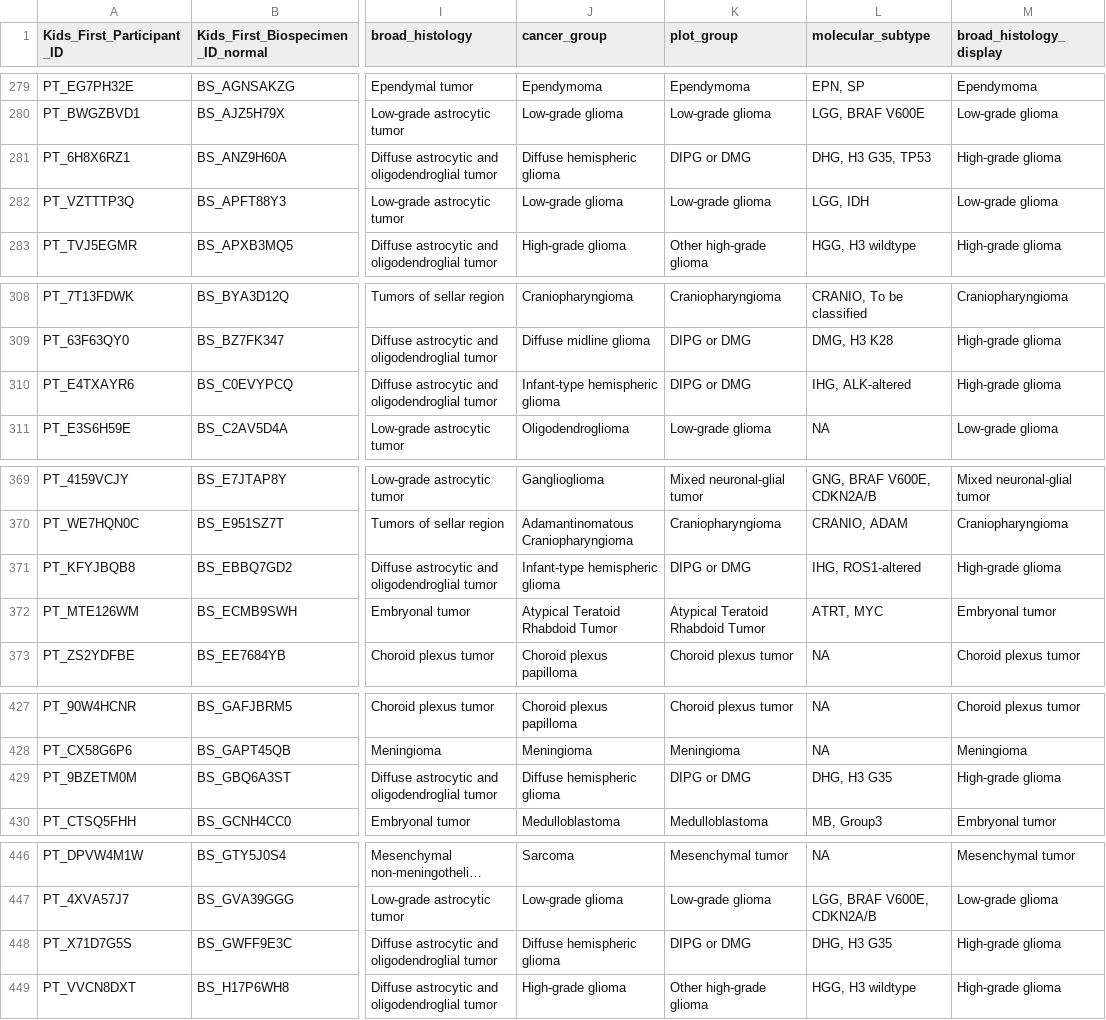
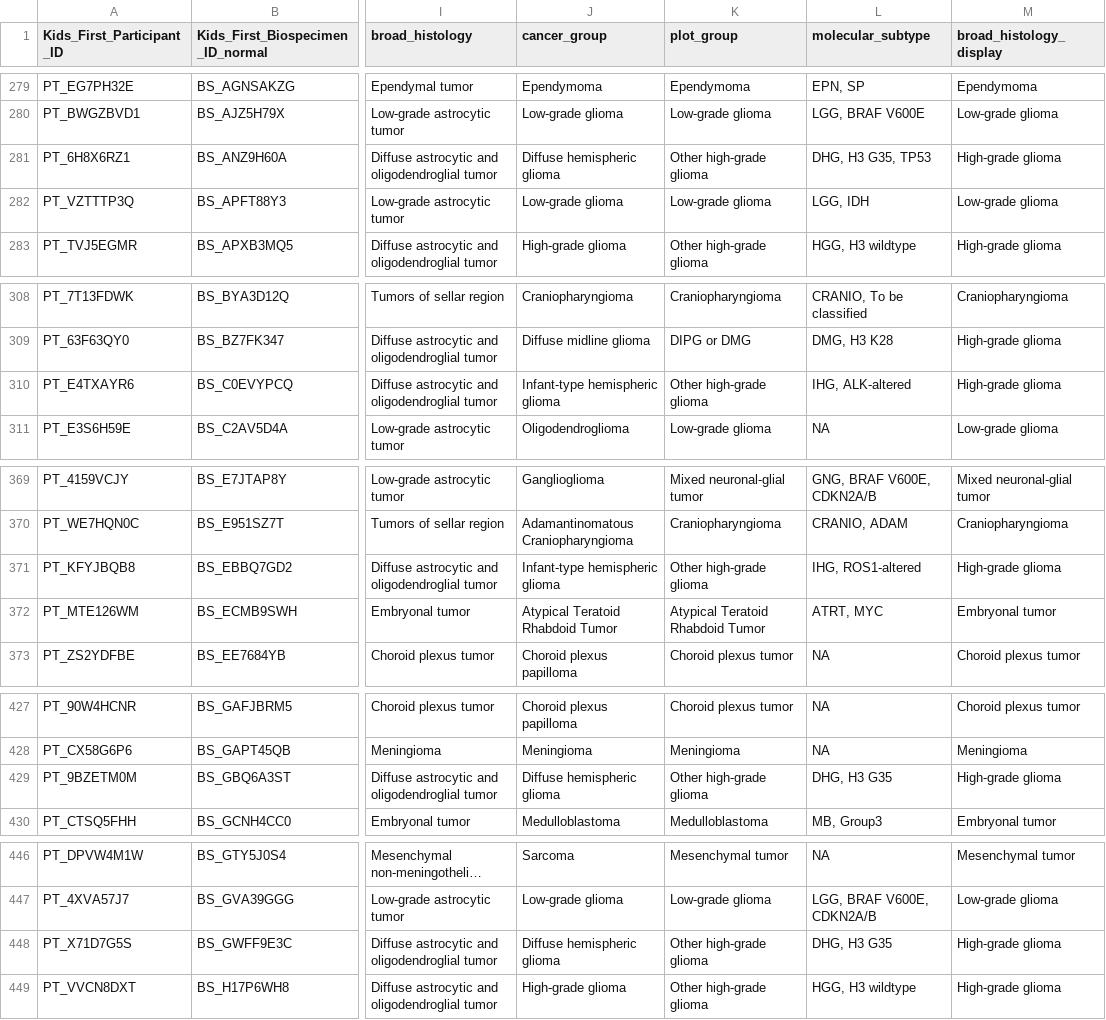
Before and after one commit to diskin-lab-chop/pbta-germline-somatic, a TSV file: analyses/collapse-tumor-histologies/results/germline-primary-plus-tumor-histologies-plot-groups-clin-meta.tsv, drawn as a sheet; only a part is shown, gaps mark what is left out; long unchanged cells end in …; the diff covers the shown part only; the diff names each change by its address in the sheet, - before the commit and + after, or states it on an @@ line.

```diff
--- a/analyses/collapse-tumor-histologies/results/germline-primary-plus-tumor-histologies-plot-groups-clin-meta.tsv
+++ b/analyses/collapse-tumor-histologies/results/germline-primary-plus-tumor-histologies-plot-groups-clin-meta.tsv
-K281 (plot_group): DIPG or DMG
+K281 (plot_group): Other high-grade glioma
-K310 (plot_group): DIPG or DMG
+K310 (plot_group): Other high-grade glioma
-K371 (plot_group): DIPG or DMG
+K371 (plot_group): Other high-grade glioma
-K429 (plot_group): DIPG or DMG
+K429 (plot_group): Other high-grade glioma
-K448 (plot_group): DIPG or DMG
+K448 (plot_group): Other high-grade glioma
```
Also changed, not shown: 12 edited cells elsewhere in this file, analyses/collapse-tumor-histologies/results/germline-primary-plus-tumor-histologies-plot-groups.tsv, analyses/collapse-tumor-histologies/results/plot_group_counts.tsv.
